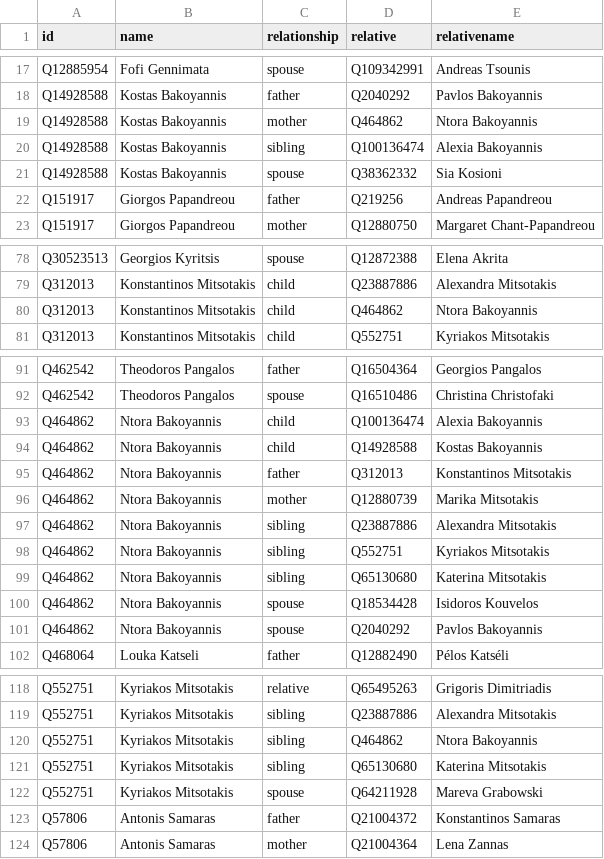
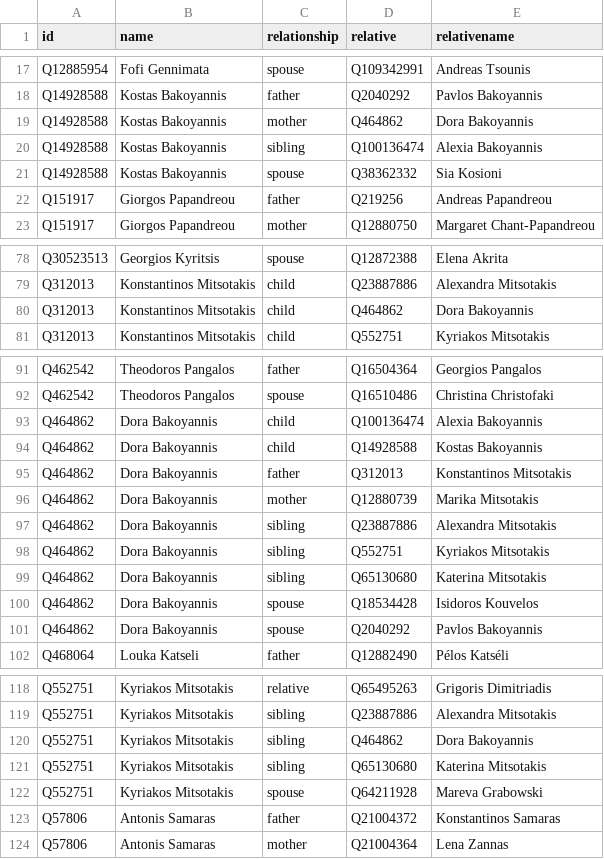
Before and after one commit to every-politician-scrapers/greece-cabinet, a CSV file: html/family.csv, drawn as a sheet; only a part is shown, gaps mark what is left out.

```diff
--- a/html/family.csv
+++ b/html/family.csv
@@ -18,3 +18,3 @@ Q12885954,Fofi Gennimata,spouse,Q109342991,Andreas Tsounis
 Q14928588,Kostas Bakoyannis,father,Q2040292,Pavlos Bakoyannis
-Q14928588,Kostas Bakoyannis,mother,Q464862,Ntora Bakoyannis
+Q14928588,Kostas Bakoyannis,mother,Q464862,Dora Bakoyannis
 Q14928588,Kostas Bakoyannis,sibling,Q100136474,Alexia Bakoyannis
@@ -79,3 +79,3 @@ Q30523513,Georgios Kyritsis,spouse,Q12872388,Elena Akrita
 Q312013,Konstantinos Mitsotakis,child,Q23887886,Alexandra Mitsotakis
-Q312013,Konstantinos Mitsotakis,child,Q464862,Ntora Bakoyannis
+Q312013,Konstantinos Mitsotakis,child,Q464862,Dora Bakoyannis
 Q312013,Konstantinos Mitsotakis,child,Q552751,Kyriakos Mitsotakis
@@ -92,11 +92,11 @@ Q462542,Theodoros Pangalos,father,Q16504364,Georgios Pangalos
 Q462542,Theodoros Pangalos,spouse,Q16510486,Christina Christofaki
-Q464862,Ntora Bakoyannis,child,Q100136474,Alexia Bakoyannis
-Q464862,Ntora Bakoyannis,child,Q14928588,Kostas Bakoyannis
-Q464862,Ntora Bakoyannis,father,Q312013,Konstantinos Mitsotakis
-Q464862,Ntora Bakoyannis,mother,Q12880739,Marika Mitsotakis
-Q464862,Ntora Bakoyannis,sibling,Q23887886,Alexandra Mitsotakis
-Q464862,Ntora Bakoyannis,sibling,Q552751,Kyriakos Mitsotakis
-Q464862,Ntora Bakoyannis,sibling,Q65130680,Katerina Mitsotakis
-Q464862,Ntora Bakoyannis,spouse,Q18534428,Isidoros Kouvelos
-Q464862,Ntora Bakoyannis,spouse,Q2040292,Pavlos Bakoyannis
+Q464862,Dora Bakoyannis,child,Q100136474,Alexia Bakoyannis
+Q464862,Dora Bakoyannis,child,Q14928588,Kostas Bakoyannis
+Q464862,Dora Bakoyannis,father,Q312013,Konstantinos Mitsotakis
+Q464862,Dora Bakoyannis,mother,Q12880739,Marika Mitsotakis
+Q464862,Dora Bakoyannis,sibling,Q23887886,Alexandra Mitsotakis
+Q464862,Dora Bakoyannis,sibling,Q552751,Kyriakos Mitsotakis
+Q464862,Dora Bakoyannis,sibling,Q65130680,Katerina Mitsotakis
+Q464862,Dora Bakoyannis,spouse,Q18534428,Isidoros Kouvelos
+Q464862,Dora Bakoyannis,spouse,Q2040292,Pavlos Bakoyannis
 Q468064,Louka Katseli,father,Q12882490,Pélos Katséli
@@ -119,3 +119,3 @@ Q552751,Kyriakos Mitsotakis,relative,Q65495263,Grigoris Dimitriadis
 Q552751,Kyriakos Mitsotakis,sibling,Q23887886,Alexandra Mitsotakis
-Q552751,Kyriakos Mitsotakis,sibling,Q464862,Ntora Bakoyannis
+Q552751,Kyriakos Mitsotakis,sibling,Q464862,Dora Bakoyannis
 Q552751,Kyriakos Mitsotakis,sibling,Q65130680,Katerina Mitsotakis
```
Also changed, not shown: html/holders21.csv, html/legislators.csv.
